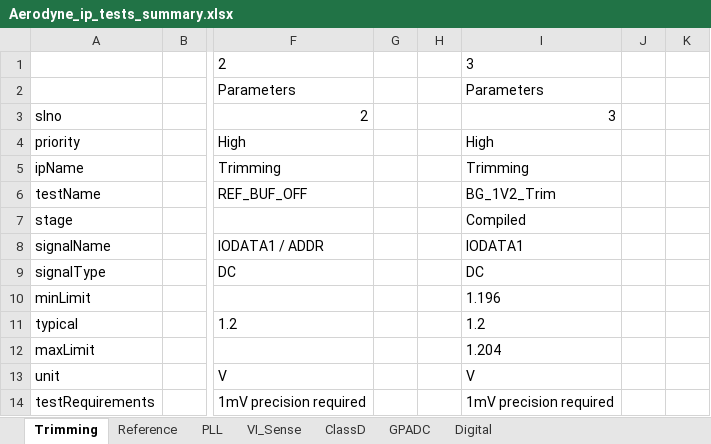
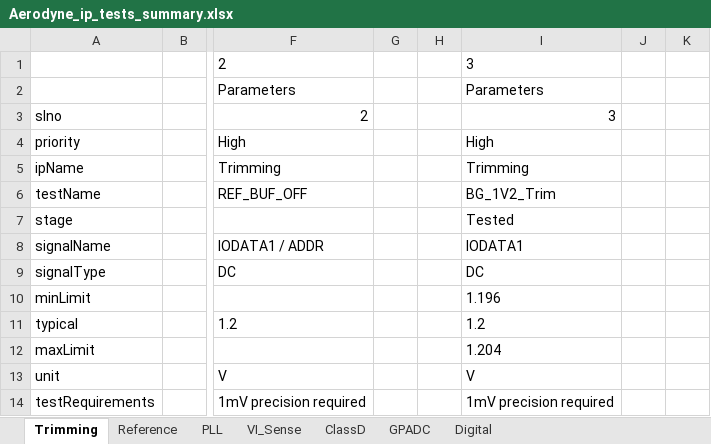
Before and after one commit to HarishKumarSedu/Aerodyne, an Excel workbook: Aerodyne_ip_tests_summary.xlsx, sheet Trimming, drawn as a sheet; only a part is shown, gaps mark what is left out; values as stored, in another font and other column widths than the file's, no borders; the diff names each change by its address in the sheet, - before the commit and + after, or states it on an @@ line.

Commit message:
Add/update Aerodyne_ip_tests_summary.xlsx

```diff
--- a/Aerodyne_ip_tests_summary.xlsx (sheet Trimming)
+++ b/Aerodyne_ip_tests_summary.xlsx (sheet Trimming)
-I7: Compiled
+I7: Tested
```
